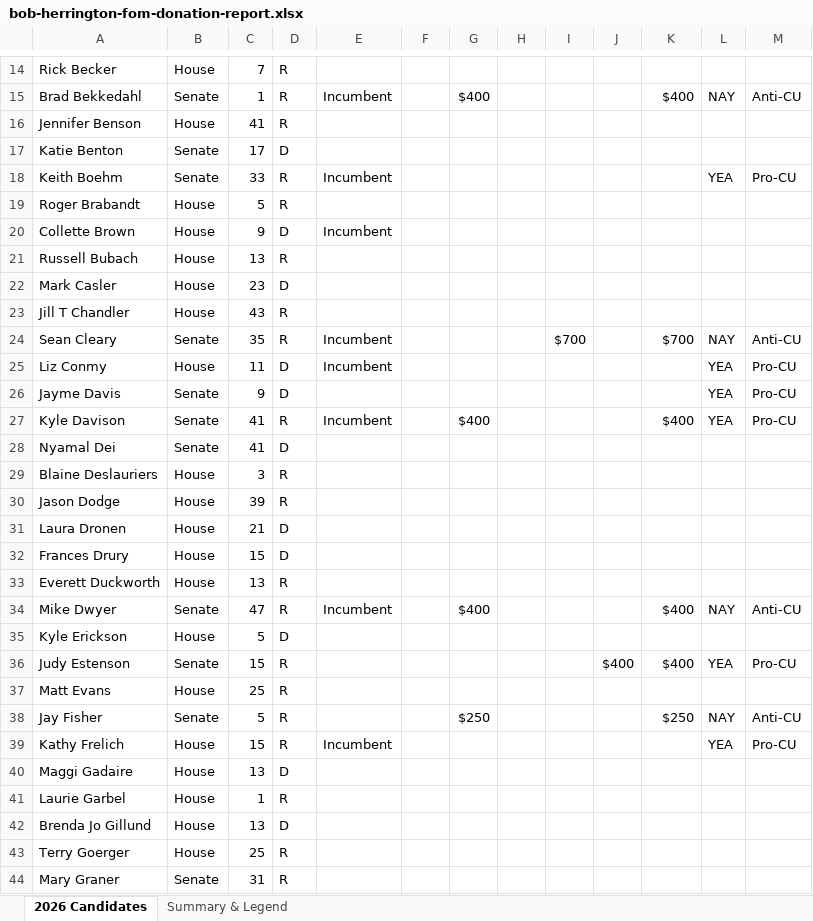
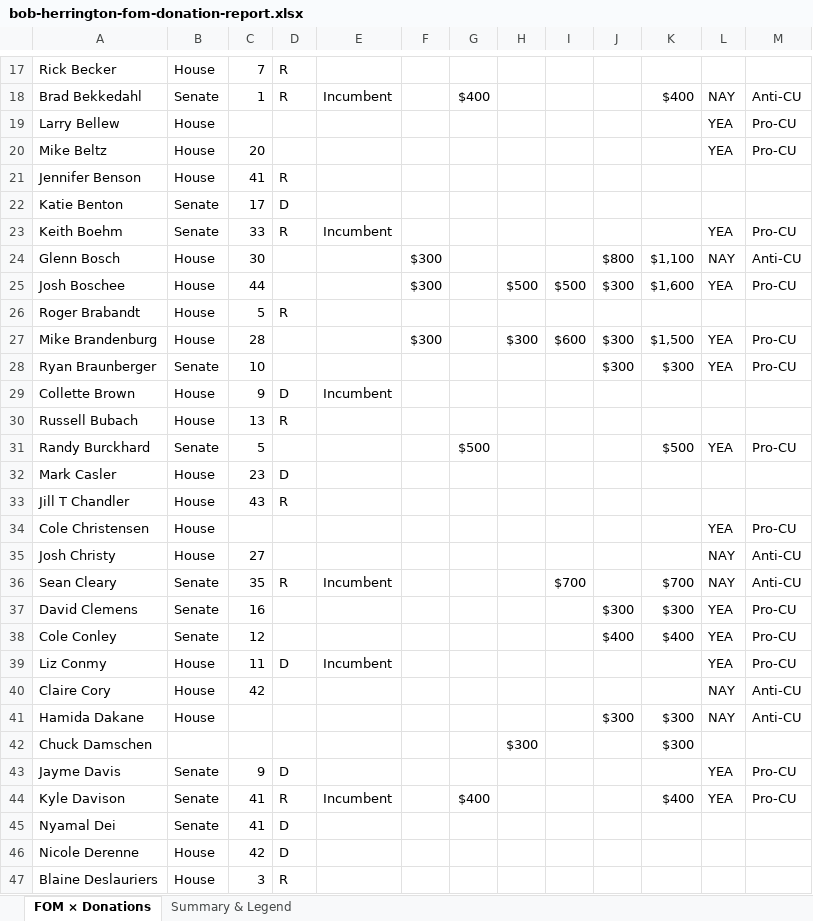
Before and after one commit to Jseed09/dakcupac-2026, an Excel workbook: reports/bob-herrington-fom-donation-report.xlsx, sheet FOM × Donations, drawn as a sheet; only a part is shown, gaps mark what is left out; the shorter side is filled out with more unchanged rows; values as stored, in another font and other column widths than the file's, no cell formats; the diff covers the shown part only; the diff names each change by its address in the sheet, - before the commit and + after, or states it on an @@ line.

```diff
--- a/reports/bob-herrington-fom-donation-report.xlsx (sheet FOM × Donations)
+++ b/reports/bob-herrington-fom-donation-report.xlsx (sheet FOM × Donations)
-sheet tab: 2026 Candidates
+sheet tab: FOM × Donations
+row 19: Larry Bellew | House |  |  |  |  |  |  |  |  |  | YEA | Pro-CU
+row 20: Mike Beltz | House | 20 |  |  |  |  |  |  |  |  | YEA | Pro-CU
+row 24: Glenn Bosch | House | 30 |  |  | $300 |  |  |  | $800 | $1,100 | NAY | Anti-CU
+row 25: Josh Boschee | House | 44 |  |  | $300 |  | $500 | $500 | $300 | $1,600 | YEA | Pro-CU
+row 27: Mike Brandenburg | House | 28 |  |  | $300 |  | $300 | $600 | $300 | $1,500 | YEA | Pro-CU
+row 28: Ryan Braunberger | Senate | 10 |  |  |  |  |  |  | $300 | $300 | YEA | Pro-CU
+row 31: Randy Burckhard | Senate | 5 |  |  |  | $500 |  |  |  | $500 | YEA | Pro-CU
+row 34: Cole Christensen | House |  |  |  |  |  |  |  |  |  | YEA | Pro-CU
+row 35: Josh Christy | House | 27 |  |  |  |  |  |  |  |  | NAY | Anti-CU
+row 37: David Clemens | Senate | 16 |  |  |  |  |  |  | $300 | $300 | YEA | Pro-CU
+row 38: Cole Conley | Senate | 12 |  |  |  |  |  |  | $400 | $400 | YEA | Pro-CU
+row 40: Claire Cory | House | 42 |  |  |  |  |  |  |  |  | NAY | Anti-CU
+row 41: Hamida Dakane | House |  |  |  |  |  |  |  | $300 | $300 | NAY | Anti-CU
+row 42: Chuck Damschen |  |  |  |  |  |  | $300 |  |  | $300
+row 46: Nicole Derenne | House | 42 | D
```
Also changed, not shown: 81 added rows elsewhere in this sheet, sheet Summary & Legend, cell formats, 3 other files.
